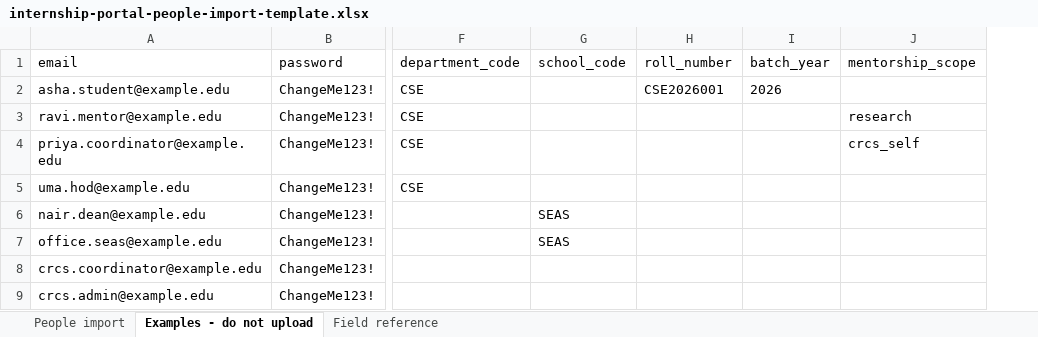
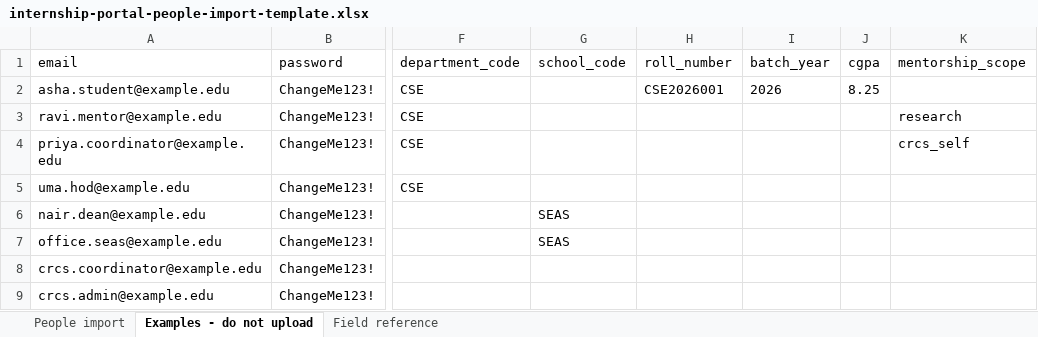
Before and after one commit to abhinavteja123/module8-SM, an Excel workbook: frontend/public/templates/internship-portal-people-import-template.xlsx, sheet Examples - do not upload, drawn as a sheet; only a part is shown, gaps mark what is left out; values as stored, in another font and other column widths than the file's, no borders; the diff names each change by its address in the sheet, - before the commit and + after, or states it on an @@ line.

```diff
--- a/frontend/public/templates/internship-portal-people-import-template.xlsx (sheet Examples - do not upload)
+++ b/frontend/public/templates/internship-portal-people-import-template.xlsx (sheet Examples - do not upload)
+column J (cgpa), row 2: 8.25
```
Also changed, not shown: sheet People import, sheet Field reference, 23 other files.
